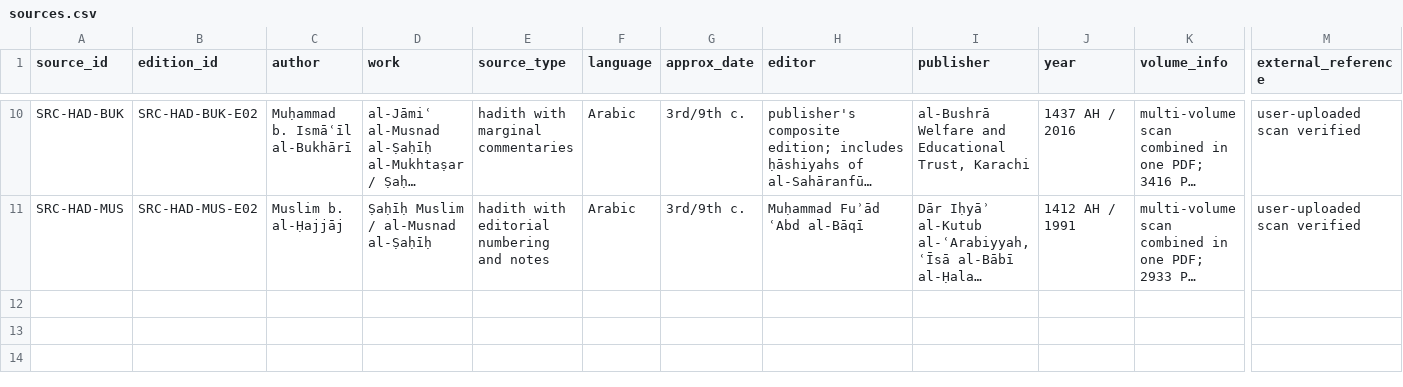
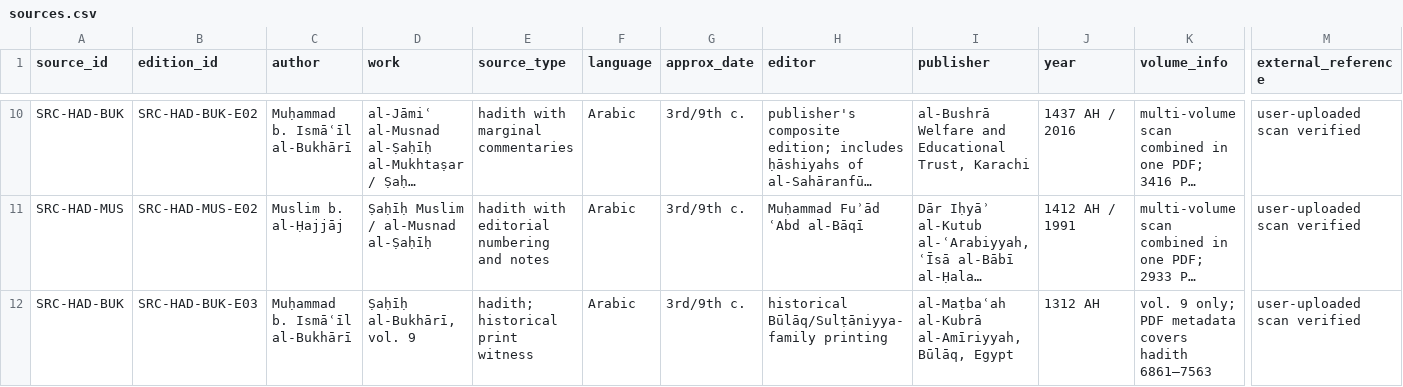
Before and after one commit to iamuna/muhammad-assassination-study, a CSV file: source-registry/sources.csv, drawn as a sheet; only a part is shown, gaps mark what is left out; long unchanged cells end in …; rows hold the shown columns only; the diff names each change by its address in the sheet, - before the commit and + after, or states it on an @@ line.

Commit message:
Register historical Bulaq Bukhari volume 9

```diff
--- a/source-registry/sources.csv
+++ b/source-registry/sources.csv
+row 12: SRC-HAD-BUK | SRC-HAD-BUK-E03 | Muḥammad b. Ismāʿīl al-Bukhārī | Ṣaḥīḥ al-Bukhārī, vol. 9 | hadith; historical print witness | Arabic | 3rd/9th c. | historical Būlāq/Sulṭāniyya-family printing | al-Maṭbaʿah al-Kubrā al-Amīriyyah, Būlāq, Egypt | 1312 AH | vol. 9 only; PDF metadata covers hadith 6861–7563 | user-uploaded scan verified
```
